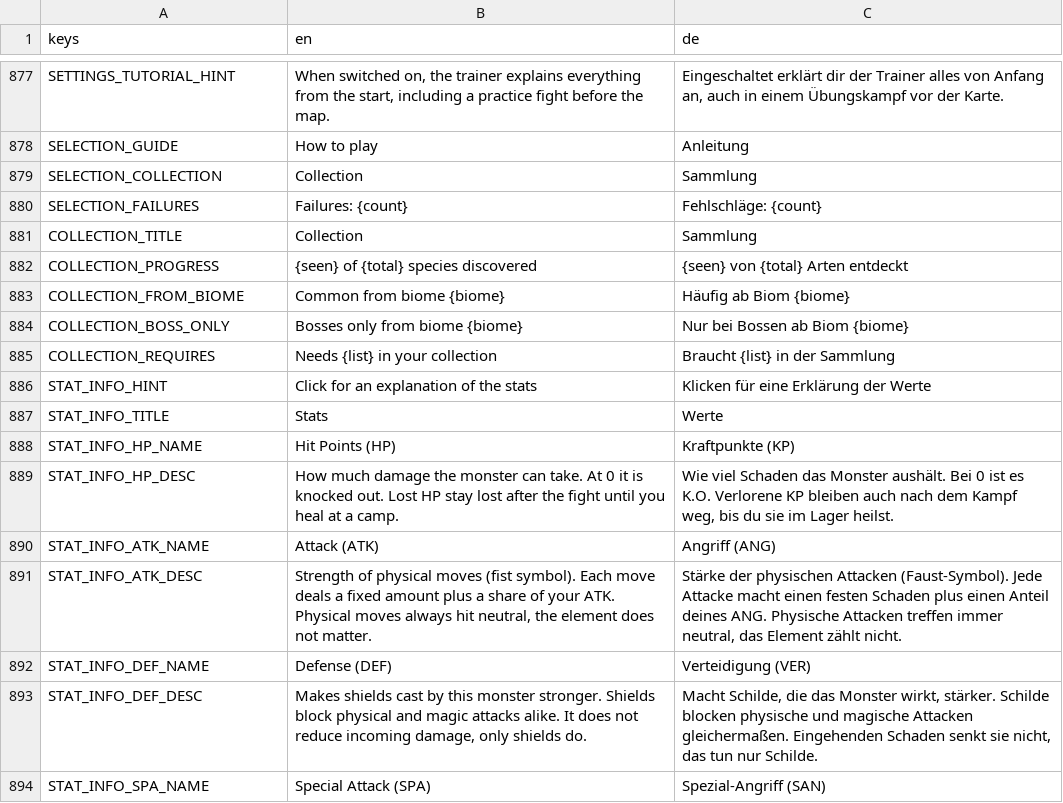
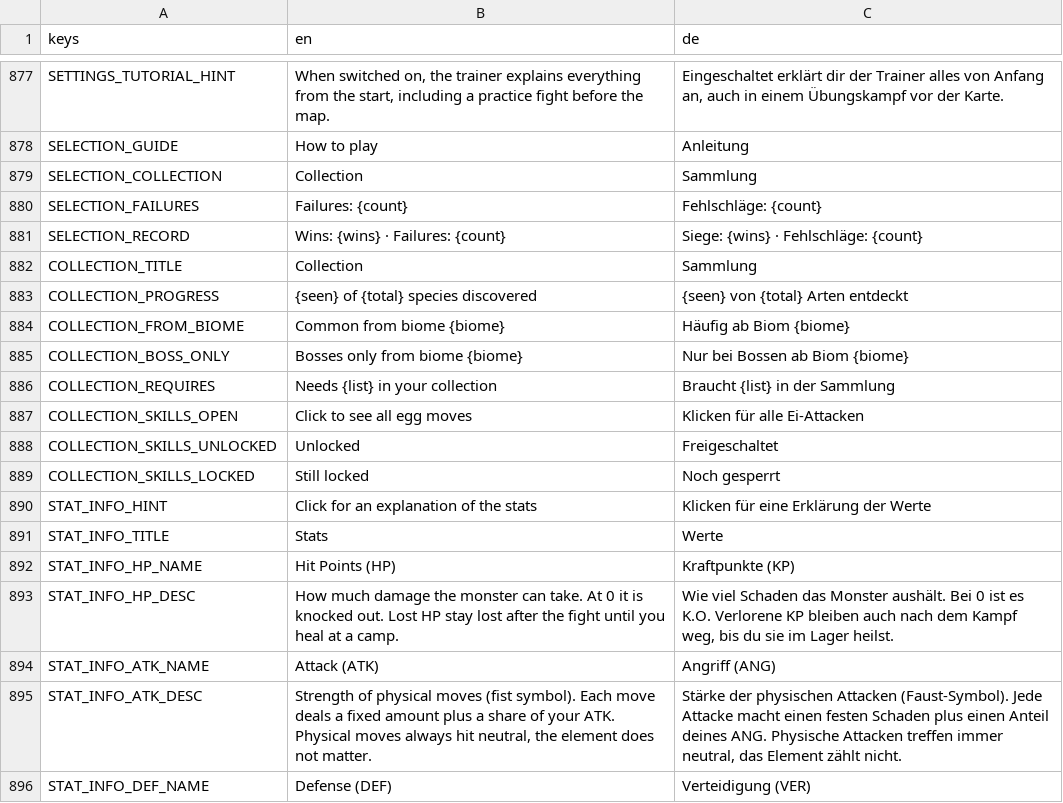
Before and after one commit to GaraGentor/Nord-Falls, a CSV file: localization/translations.csv, drawn as a sheet; only a part is shown, gaps mark what is left out; the shorter side is filled out with more unchanged rows.

```diff
--- a/localization/translations.csv
+++ b/localization/translations.csv
@@ -900,2 +900,3 @@ SELECTION_COLLECTION,Collection,Sammlung
 SELECTION_FAILURES,Failures: {count},Fehlschläge: {count}
+SELECTION_RECORD,Wins: {wins}   ·   Failures: {count},Siege: {wins}   ·   Fehlschläge: {count}
 COLLECTION_TITLE,Collection,Sammlung
@@ -905,2 +906,5 @@ COLLECTION_BOSS_ONLY,Bosses only from biome {biome},Nur bei Bossen ab Biom {biom
 COLLECTION_REQUIRES,Needs {list} in your collection,Braucht {list} in der Sammlung
+COLLECTION_SKILLS_OPEN,Click to see all egg moves,Klicken für alle Ei-Attacken
+COLLECTION_SKILLS_UNLOCKED,Unlocked,Freigeschaltet
+COLLECTION_SKILLS_LOCKED,Still locked,Noch gesperrt
 STAT_INFO_HINT,Click for an explanation of the stats,Klicken für eine Erklärung der Werte
```
Also changed, not shown: 8 other files.
